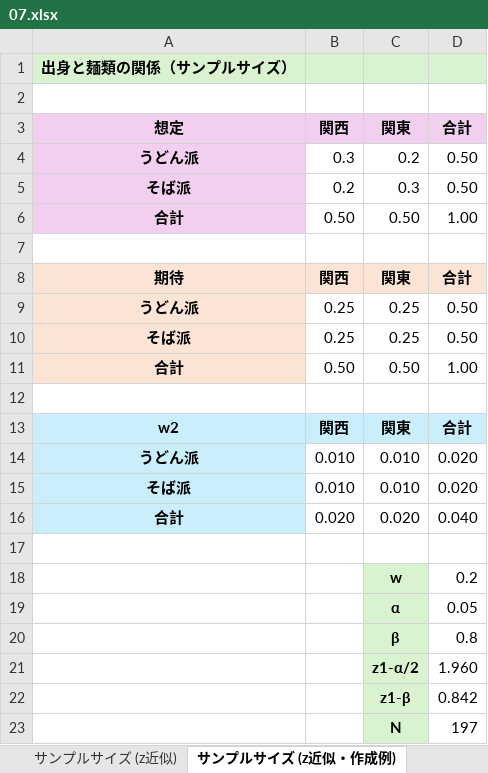
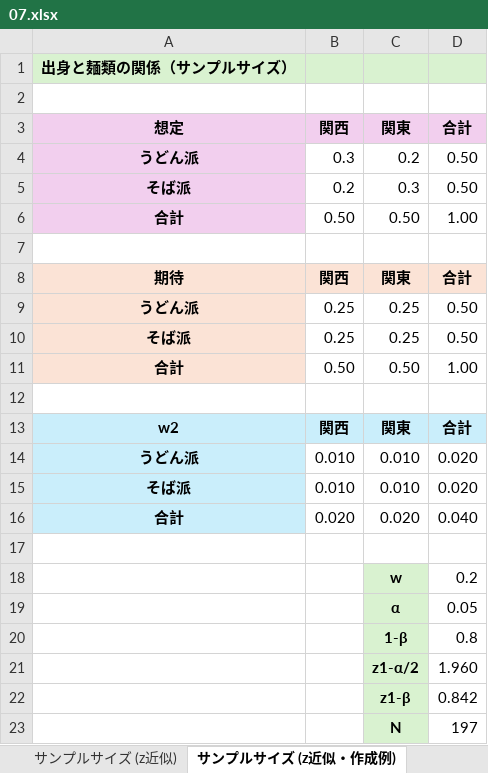
Before and after one commit to Gessys/stat_test, an Excel workbook: 07.xlsx, sheet サンプルサイズ (z近似・作成例), drawn as a sheet; values as stored, in another font and other column widths than the file's, no borders; the diff names each change by its address in the sheet, - before the commit and + after, or states it on an @@ line.

```diff
--- a/07.xlsx (sheet サンプルサイズ (z近似・作成例))
+++ b/07.xlsx (sheet サンプルサイズ (z近似・作成例))
-C20 (関東): β
+C20 (関東): 1-β
```
Also changed, not shown: sheet サンプルサイズ (z近似).
